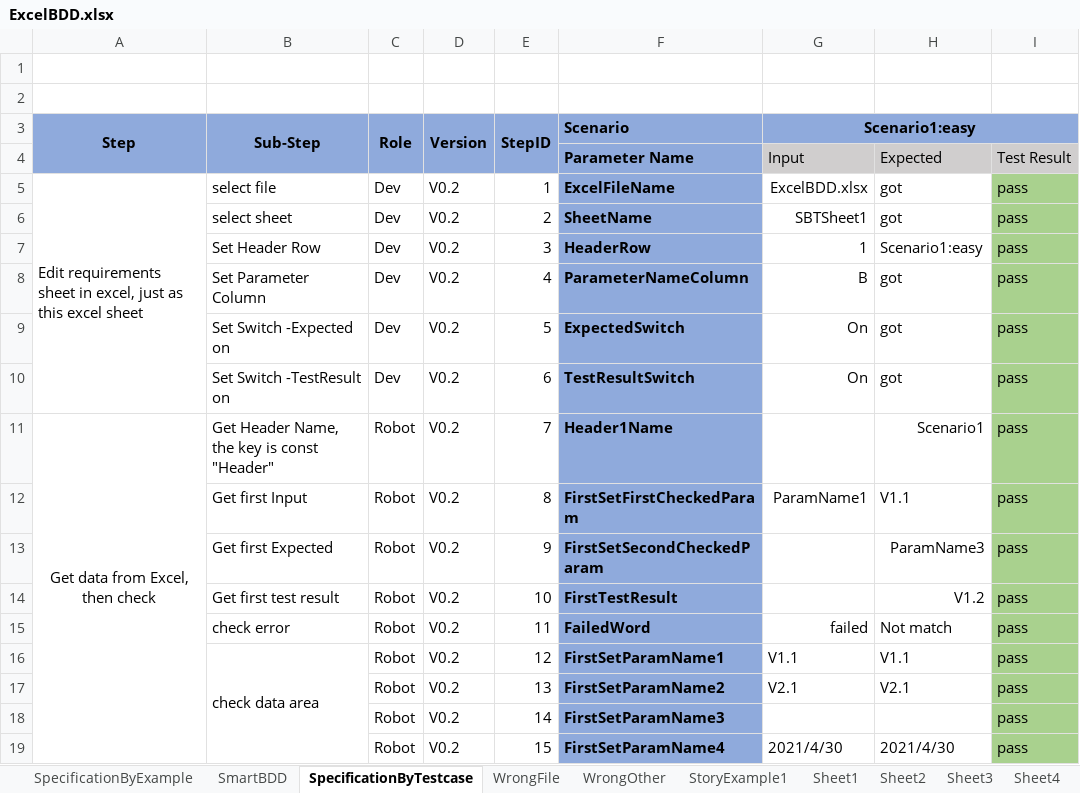
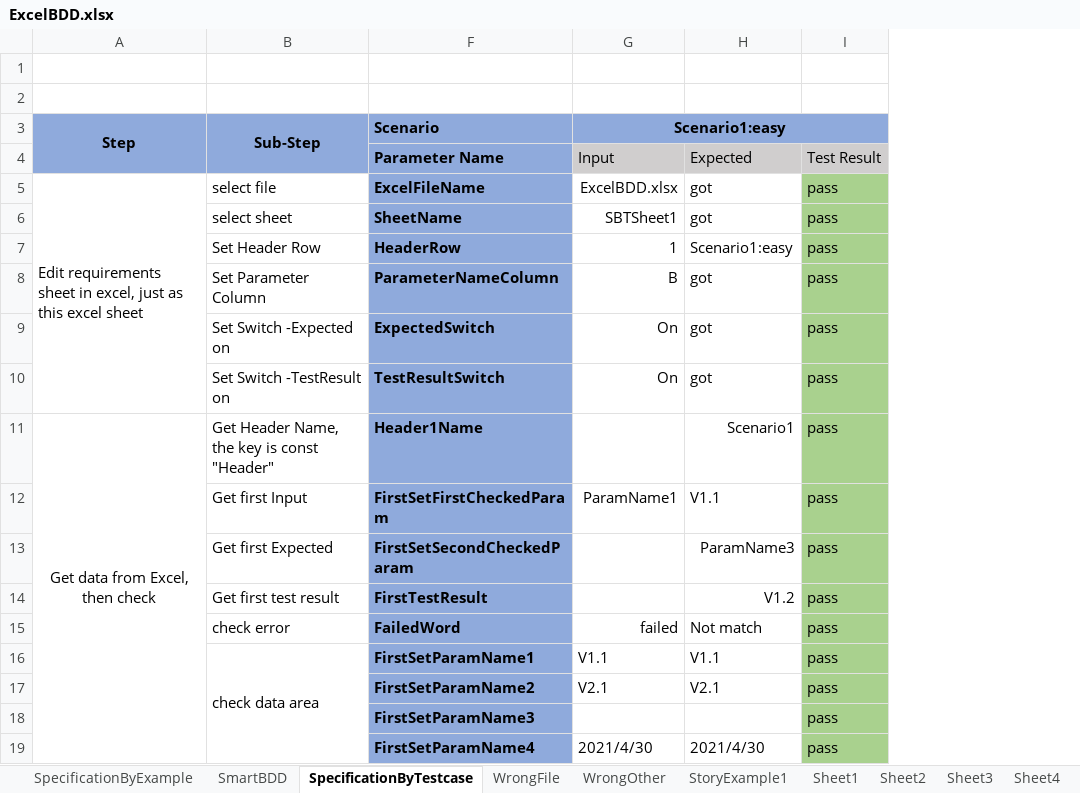
Before and after one commit to zhangkeqiang/SimpleOpenExcelBDD, an Excel workbook: BDDExcel/ExcelBDD.xlsx, sheet SpecificationByTestcase, drawn as a sheet; only a part is shown; values as stored, in another font and other column widths than the file's, no borders; the diff names each change by its address in the sheet, - before the commit and + after, or states it on an @@ line.

Commit message:
diff excel

```diff
--- a/BDDExcel/ExcelBDD.xlsx (sheet SpecificationByTestcase)
+++ b/BDDExcel/ExcelBDD.xlsx (sheet SpecificationByTestcase)
@@ column C (Role) hidden, rows 5-19: Dev | Dev | Dev | Dev | Dev | Dev | Robot | Robot | Robot | Robot | Robot | Robot | Robot | Robot | Robot @@
@@ column D (Version) hidden, rows 5-19: all V0.2 @@
@@ column E (StepID) hidden, rows 5-19: 1 | 2 | 3 | 4 | 5 | 6 | 7 | 8 | 9 | 10 | 11 | 12 | 13 | 14 | 15 @@
```
Also changed, not shown: BDDExcel/DataTableBDD.xlsx, 8 other files.
